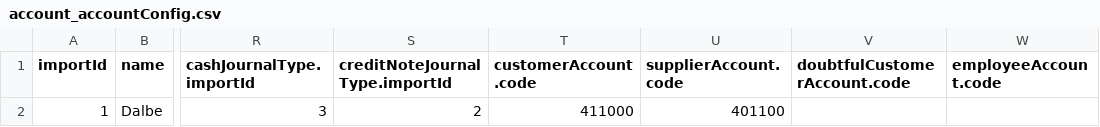
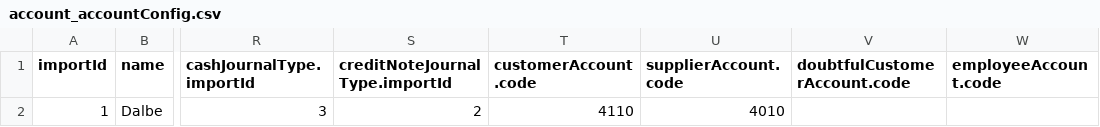
Before and after one commit to Xevlabs/axelor-open-suite, a CSV file: axelor-account/src/main/resources/demo/fr/account_accountConfig.csv, drawn as a sheet; only a part is shown, gaps mark what is left out; the diff names each change by its address in the sheet, - before the commit and + after, or states it on an @@ line.

Commit message:
Updated Account config for Journal (initial) (#14)

```diff
--- a/axelor-account/src/main/resources/demo/fr/account_accountConfig.csv
+++ b/axelor-account/src/main/resources/demo/fr/account_accountConfig.csv
-T2 (customerAccount.code): 411000
+T2 (customerAccount.code): 4110
-U2 (supplierAccount.code): 401100
+U2 (supplierAccount.code): 4010
```
